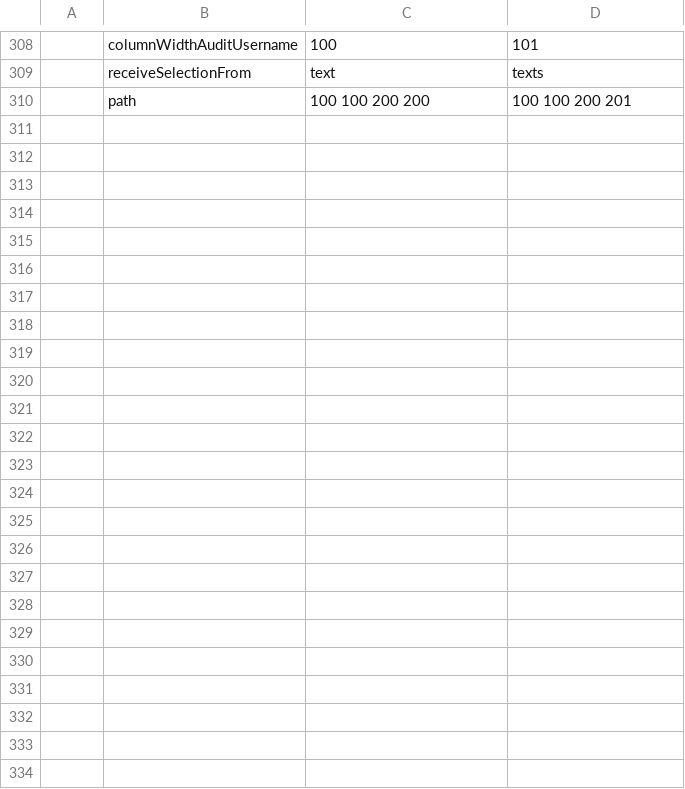
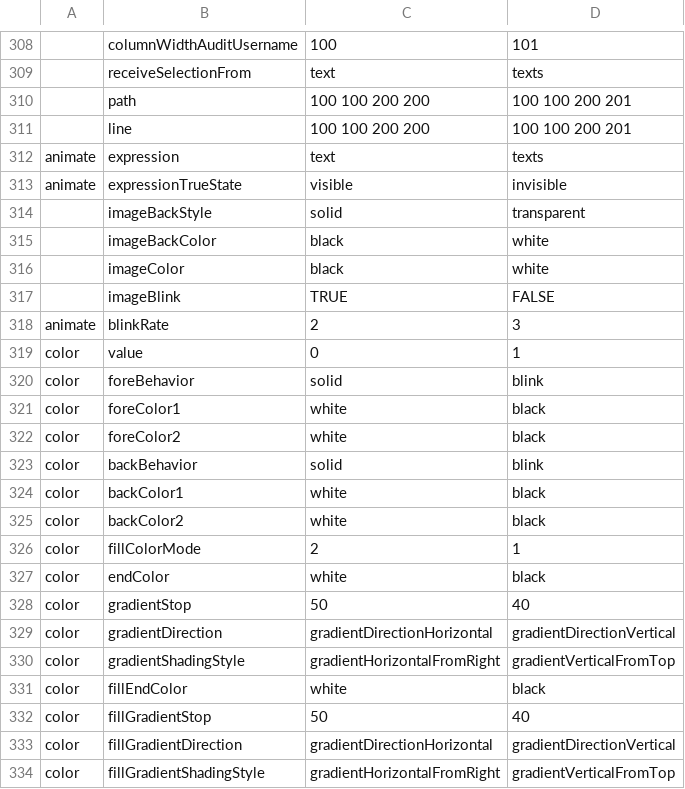
Before and after one commit to SyntaxisTaxsyn/TestCreateHelper, a CSV file: TestCreateHelper/Test Definitions/TestDefinitions.csv, drawn as a sheet; only a part is shown, gaps mark what is left out; the diff names each change by its address in the sheet, - before the commit and + after, or states it on an @@ line.

Commit message:
Added support for animation type objects for color and visibility

```diff
--- a/TestCreateHelper/Test Definitions/TestDefinitions.csv
+++ b/TestCreateHelper/Test Definitions/TestDefinitions.csv
+row 311:  | line | 100 100 200 200 | 100 100 200 201
+row 312: animate | expression | text | texts
+row 313: animate | expressionTrueState | visible | invisible
+row 314:  | imageBackStyle | solid | transparent
+row 315:  | imageBackColor | black | white
+row 316:  | imageColor | black | white
+row 317:  | imageBlink | TRUE | FALSE
+row 318: animate | blinkRate | 2 | 3
+row 319: color | value | 0 | 1
+row 320: color | foreBehavior | solid | blink
+row 321: color | foreColor1 | white | black
+row 322: color | foreColor2 | white | black
+row 323: color | backBehavior | solid | blink
+row 324: color | backColor1 | white | black
+row 325: color | backColor2 | white | black
+row 326: color | fillColorMode | 2 | 1
+row 327: color | endColor | white | black
+row 328: color | gradientStop | 50 | 40
+row 329: color | gradientDirection | gradientDirectionHorizontal | gradientDirectionVertical
+row 330: color | gradientShadingStyle | gradientHorizontalFromRight | gradientVerticalFromTop
+row 331: color | fillEndColor | white | black
+row 332: color | fillGradientStop | 50 | 40
+row 333: color | fillGradientDirection | gradientDirectionHorizontal | gradientDirectionVertical
+row 334: color | fillGradientShadingStyle | gradientHorizontalFromRight | gradientVerticalFromTop
```
Also changed, not shown: 1 other file.
